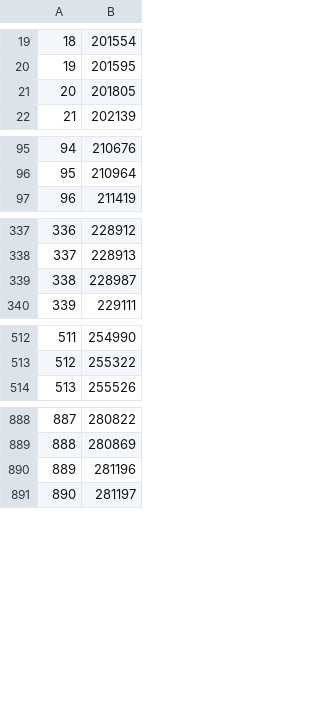
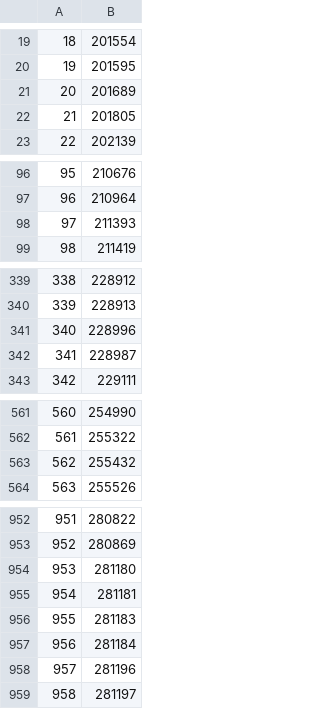
Before and after one commit to manman4/OEIS_02, a CSV file: sequence_list.csv, drawn as a sheet; only a part is shown, gaps mark what is left out; addresses are those after the commit; the diff covers the shown part only; the diff names each change by its address in the sheet, - before the commit and + after, or states it on an @@ line.

```diff
--- a/sequence_list.csv
+++ b/sequence_list.csv
+row 21: 20 | 201689
@@ column A renumbered from row 22 down @@
+row 98: 97 | 211393
+row 341: 340 | 228996
+row 563: 562 | 255432
+row 954: 953 | 281180
+row 955: 954 | 281181
+row 956: 955 | 281183
+row 957: 956 | 281184
```
Also changed, not shown: 64 added rows and 1 edited cell elsewhere in this file, 1 other file.
